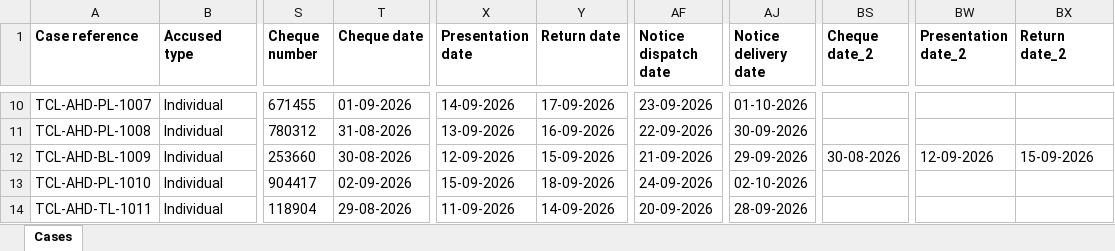
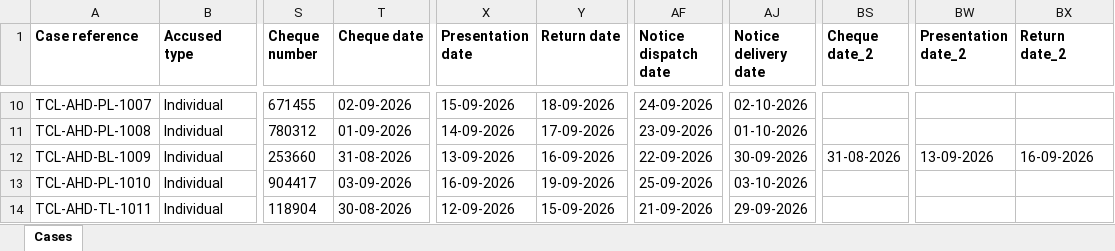
Before and after one commit to pucardotorg/dristi-fe-design, an Excel workbook: demo-files/tata-capital-bulk-filing-template.xlsx, sheet Cases, drawn as a sheet; only a part is shown, gaps mark what is left out; values as stored, in another font and other column widths than the file's, no borders; the diff covers the shown part only; the diff names each change by its address in the sheet, - before the commit and + after, or states it on an @@ line.

```diff
--- a/demo-files/tata-capital-bulk-filing-template.xlsx (sheet Cases)
+++ b/demo-files/tata-capital-bulk-filing-template.xlsx (sheet Cases)
-T10 (Cheque date): 01-09-2026
+T10 (Cheque date): 02-09-2026
-X10 (Presentation date): 14-09-2026
+X10 (Presentation date): 15-09-2026
-Y10 (Return date): 17-09-2026
+Y10 (Return date): 18-09-2026
-AF10 (Notice dispatch date): 23-09-2026
+AF10 (Notice dispatch date): 24-09-2026
-AJ10 (Notice delivery date): 01-10-2026
+AJ10 (Notice delivery date): 02-10-2026
-T11 (Cheque date): 31-08-2026
+T11 (Cheque date): 01-09-2026
-X11 (Presentation date): 13-09-2026
+X11 (Presentation date): 14-09-2026
-Y11 (Return date): 16-09-2026
+Y11 (Return date): 17-09-2026
-AF11 (Notice dispatch date): 22-09-2026
+AF11 (Notice dispatch date): 23-09-2026
-AJ11 (Notice delivery date): 30-09-2026
+AJ11 (Notice delivery date): 01-10-2026
-T12 (Cheque date): 30-08-2026
+T12 (Cheque date): 31-08-2026
-X12 (Presentation date): 12-09-2026
+X12 (Presentation date): 13-09-2026
-Y12 (Return date): 15-09-2026
+Y12 (Return date): 16-09-2026
-AF12 (Notice dispatch date): 21-09-2026
+AF12 (Notice dispatch date): 22-09-2026
-AJ12 (Notice delivery date): 29-09-2026
+AJ12 (Notice delivery date): 30-09-2026
-BS12 (Cheque date_2): 30-08-2026
+BS12 (Cheque date_2): 31-08-2026
-BW12 (Presentation date_2): 12-09-2026
+BW12 (Presentation date_2): 13-09-2026
-BX12 (Return date_2): 15-09-2026
+BX12 (Return date_2): 16-09-2026
-T13 (Cheque date): 02-09-2026
+T13 (Cheque date): 03-09-2026
-X13 (Presentation date): 15-09-2026
+X13 (Presentation date): 16-09-2026
-Y13 (Return date): 18-09-2026
+Y13 (Return date): 19-09-2026
-AF13 (Notice dispatch date): 24-09-2026
+AF13 (Notice dispatch date): 25-09-2026
-AJ13 (Notice delivery date): 02-10-2026
+AJ13 (Notice delivery date): 03-10-2026
-T14 (Cheque date): 29-08-2026
+T14 (Cheque date): 30-08-2026
-X14 (Presentation date): 11-09-2026
+X14 (Presentation date): 12-09-2026
-Y14 (Return date): 14-09-2026
+Y14 (Return date): 15-09-2026
-AF14 (Notice dispatch date): 20-09-2026
+AF14 (Notice dispatch date): 21-09-2026
-AJ14 (Notice delivery date): 28-09-2026
+AJ14 (Notice delivery date): 29-09-2026
```
Also changed, not shown: 35 edited cells elsewhere in this sheet, demo-files/tata-capital-recovery-mis.xlsx, 16 other files.
